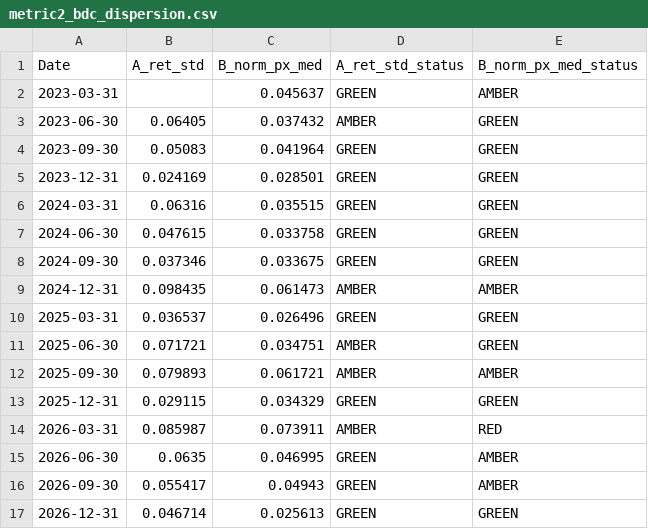
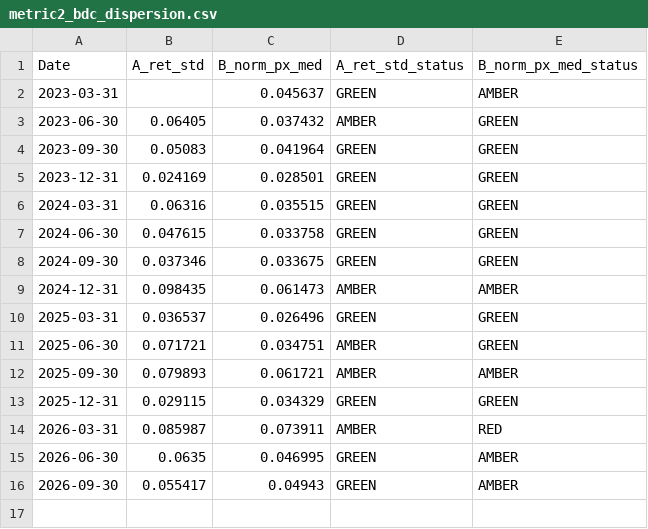
Before and after one commit to chokmah-me/srt-circular-leverage, a CSV file: results/metric2_bdc_dispersion.csv, drawn as a sheet; the diff names each change by its address in the sheet, - before the commit and + after, or states it on an @@ line.

```diff
--- a/results/metric2_bdc_dispersion.csv
+++ b/results/metric2_bdc_dispersion.csv
-row 17: 2026-12-31 | 0.046714 | 0.025613 | GREEN | GREEN
```
Also changed, not shown: cockpit_metrics.csv, figures/cockpit_metrics.csv, 6 other files.
